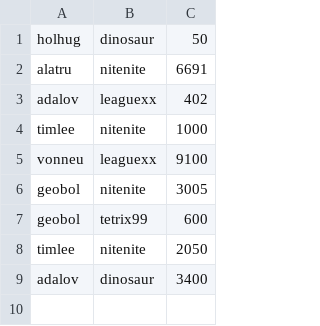
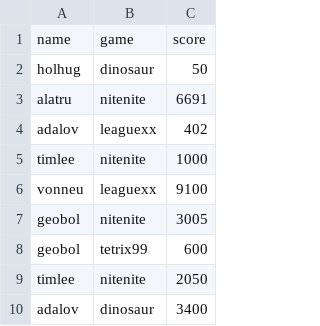
Before and after one commit to KennyOliver/CSV-Leaderboard, a CSV file: database/day2.csv, drawn as a sheet; the diff names each change by its address in the sheet, - before the commit and + after, or states it on an @@ line.

Commit message:
[+] Print file name before printing records of that file [+] Changed searchLeaderboard() to scrape_leaderboard() [+] Using range to check, rather than checking if input in array [+] Print available files using for and range, rather than lots of \n and \t [+] Added header line to each CSV, but skipping it when printing records [+] Minor UI tweaks

```diff
--- a/database/day2.csv
+++ b/database/day2.csv
+row 1: name | game | score
```
Also changed, not shown: database/day3.csv, 2 other files.
